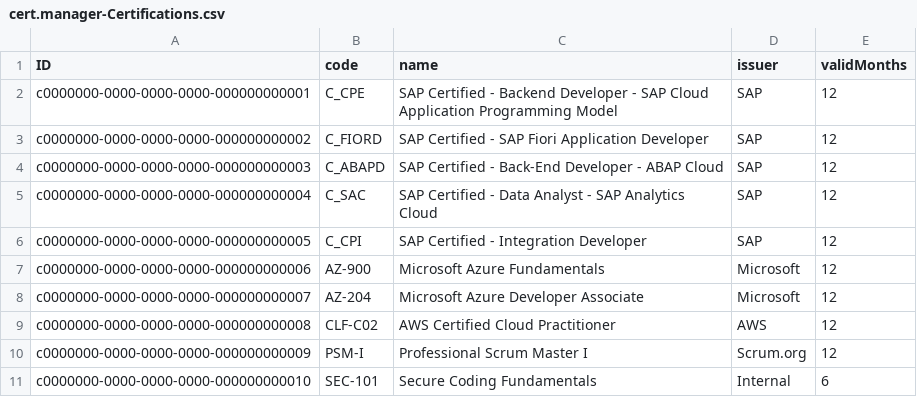
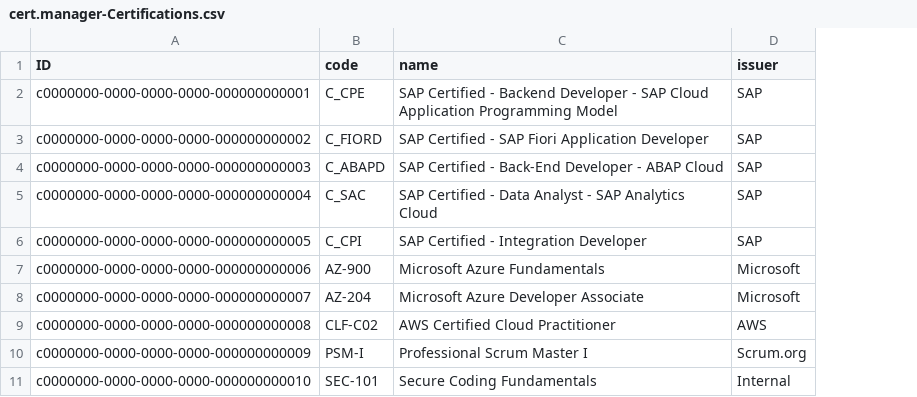
Before and after one commit to ghimire-ranjan/cert-manager, a CSV file: db/data/cert.manager-Certifications.csv, drawn as a sheet; the diff names each change by its address in the sheet, - before the commit and + after, or states it on an @@ line.

```diff
--- a/db/data/cert.manager-Certifications.csv
+++ b/db/data/cert.manager-Certifications.csv
-column E (validMonths), rows 2-11: 12 | 12 | 12 | 12 | 12 | 12 | 12 | 12 | 12 | 6
```
Also changed, not shown: 4 other files.
